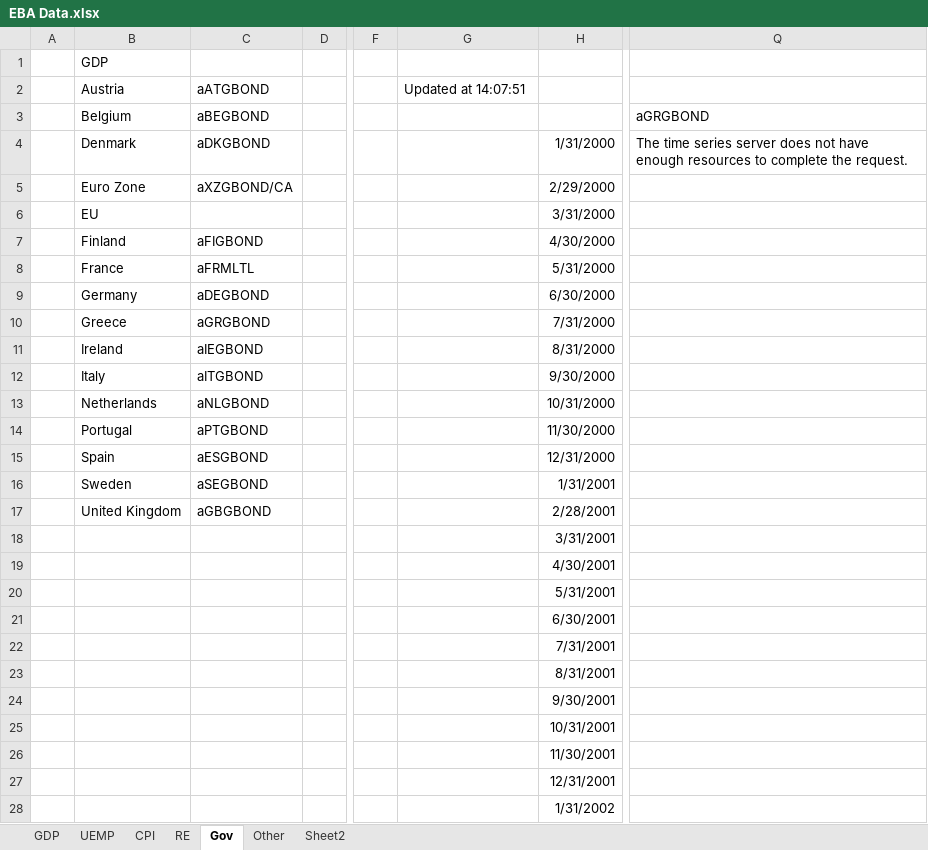
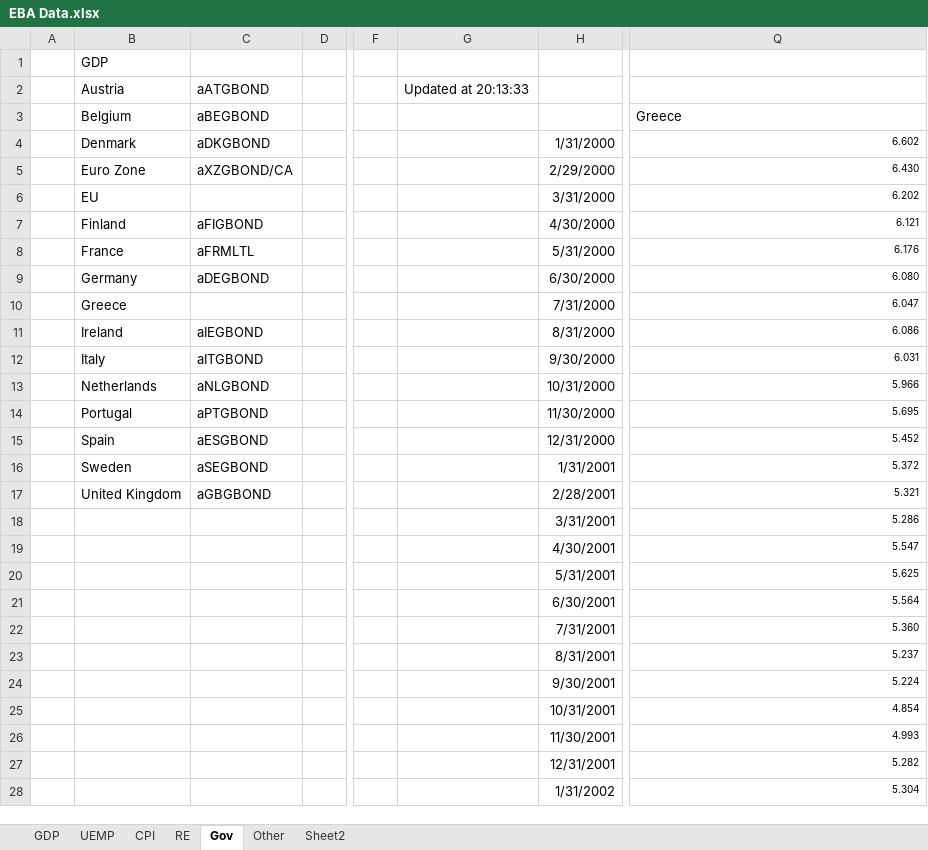
Before and after one commit to jchanlauimf/EBA, an Excel workbook: EBA Data.xlsx, sheet Gov, drawn as a sheet; only a part is shown, gaps mark what is left out; values as stored, in another font and other column widths than the file's, no borders; the diff covers the shown part only; the diff names each change by its address in the sheet, - before the commit and + after, or states it on an @@ line.

Commit message:
Add Greek benchmark 10 year yield

```diff
--- a/EBA Data.xlsx (sheet Gov)
+++ b/EBA Data.xlsx (sheet Gov)
-G2: Updated at 14:07:51
+G2: Updated at 20:13:33
-Q3: aGRGBOND
+Q3: Greece
-Q4 (Greece): The time series server does not have enough resources to complete the request.
+Q4 (Greece): 6.602
@@ Q4 text size: smaller, alignment: left → right @@
-Q5 (Greece): (empty)
+Q5 (Greece): 6.430
-Q6 (Greece): (empty)
+Q6 (Greece): 6.202
-Q7 (Greece): (empty)
+Q7 (Greece): 6.121
-Q8 (Greece): (empty)
+Q8 (Greece): 6.176
-Q9 (Greece): (empty)
+Q9 (Greece): 6.080
-C10 (aBEGBOND): aGRGBOND
+C10 (aBEGBOND): (empty)
-Q10 (Greece): (empty)
+Q10 (Greece): 6.047
-Q11 (Greece): (empty)
+Q11 (Greece): 6.086
-Q12 (Greece): (empty)
+Q12 (Greece): 6.031
-Q13 (Greece): (empty)
+Q13 (Greece): 5.966
-Q14 (Greece): (empty)
+Q14 (Greece): 5.695
-Q15 (Greece): (empty)
+Q15 (Greece): 5.452
-Q16 (Greece): (empty)
+Q16 (Greece): 5.372
-Q17 (Greece): (empty)
+Q17 (Greece): 5.321
-Q18 (Greece): (empty)
+Q18 (Greece): 5.286
-Q19 (Greece): (empty)
+Q19 (Greece): 5.547
-Q20 (Greece): (empty)
+Q20 (Greece): 5.625
-Q21 (Greece): (empty)
+Q21 (Greece): 5.564
-Q22 (Greece): (empty)
+Q22 (Greece): 5.360
-Q23 (Greece): (empty)
+Q23 (Greece): 5.237
-Q24 (Greece): (empty)
+Q24 (Greece): 5.224
-Q25 (Greece): (empty)
+Q25 (Greece): 4.854
-Q26 (Greece): (empty)
+Q26 (Greece): 4.993
-Q27 (Greece): (empty)
+Q27 (Greece): 5.282
-Q28 (Greece): (empty)
+Q28 (Greece): 5.304
```
Also changed, not shown: 193 edited cells elsewhere in this sheet, sheet Other, sheet UEMP, sheet CPI, sheet RE, sheet GDP.
